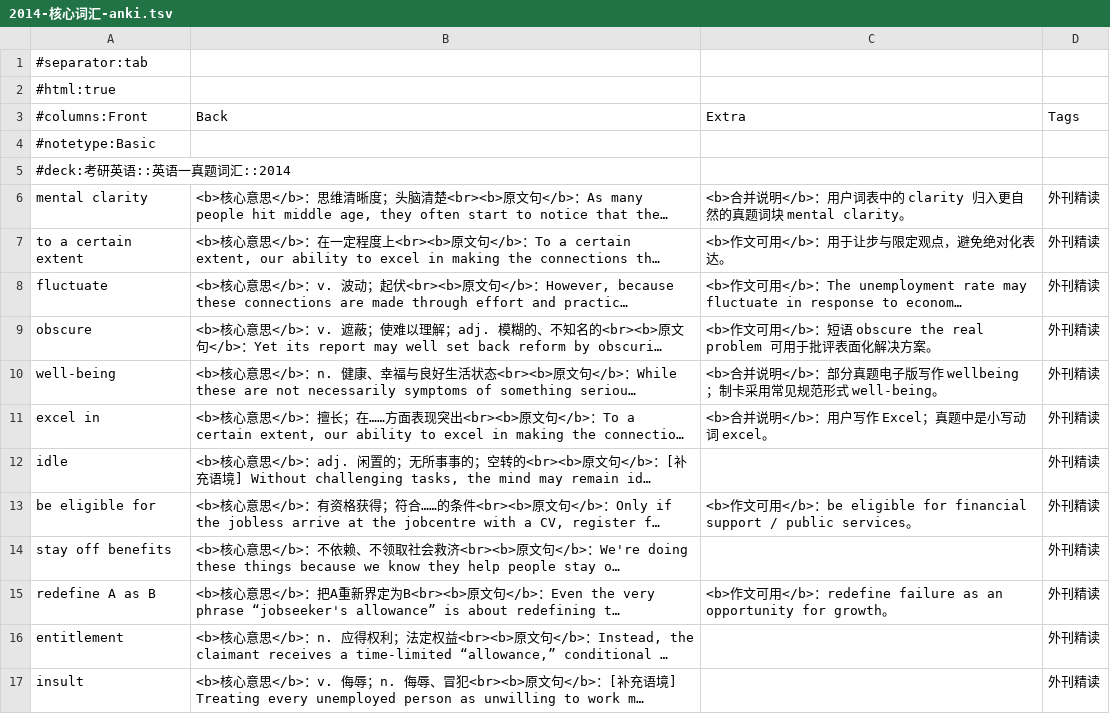
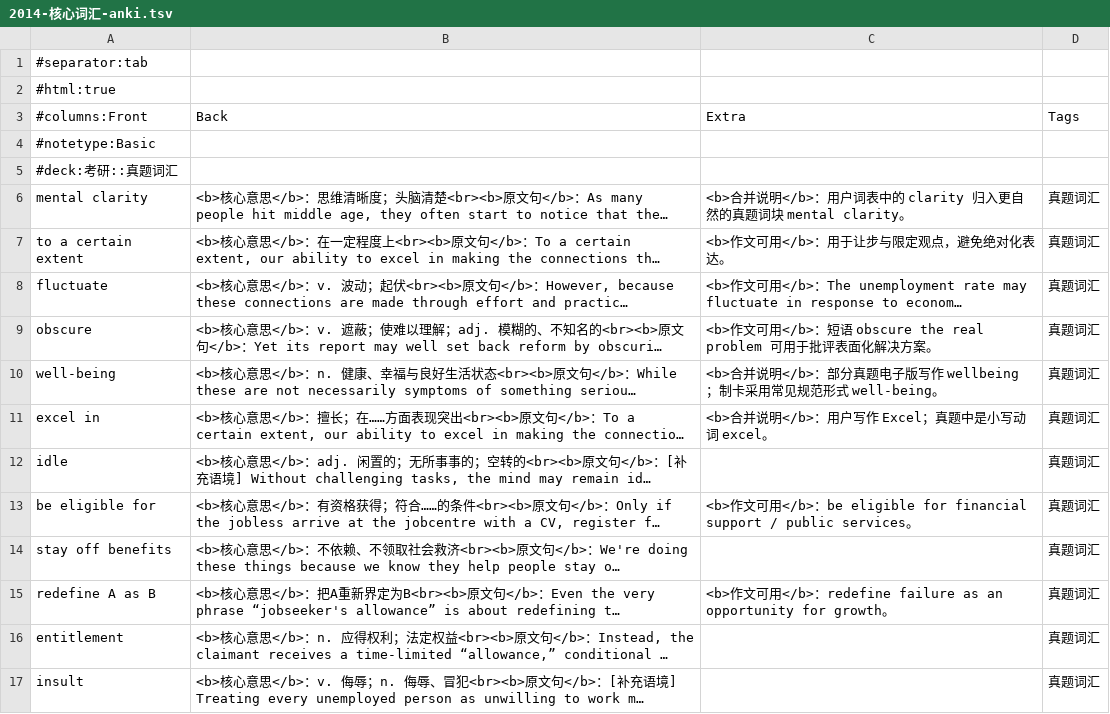
Before and after one commit to Player-ghq/obsidian, a TSV file: Codex/projects/考研英语外刊精读/真题解析/2014/Anki/2014-核心词汇-anki.tsv, drawn as a sheet; only a part is shown; long unchanged cells end in …; the diff covers the shown part only; the diff names each change by its address in the sheet, - before the commit and + after, or states it on an @@ line.

```diff
--- a/Codex/projects/考研英语外刊精读/真题解析/2014/Anki/2014-核心词汇-anki.tsv
+++ b/Codex/projects/考研英语外刊精读/真题解析/2014/Anki/2014-核心词汇-anki.tsv
-A5 (#columns:Front): #deck:考研英语::英语一真题词汇::2014
+A5 (#columns:Front): #deck:考研::真题词汇
-D6:D17 (Tags): 外刊精读
+D6:D17 (Tags): 真题词汇
```
Also changed, not shown: 18 edited cells elsewhere in this file, Codex/projects/考研英语外刊精读/真题解析/2015/Anki/2015-核心词汇-anki.tsv, 6 other files.
